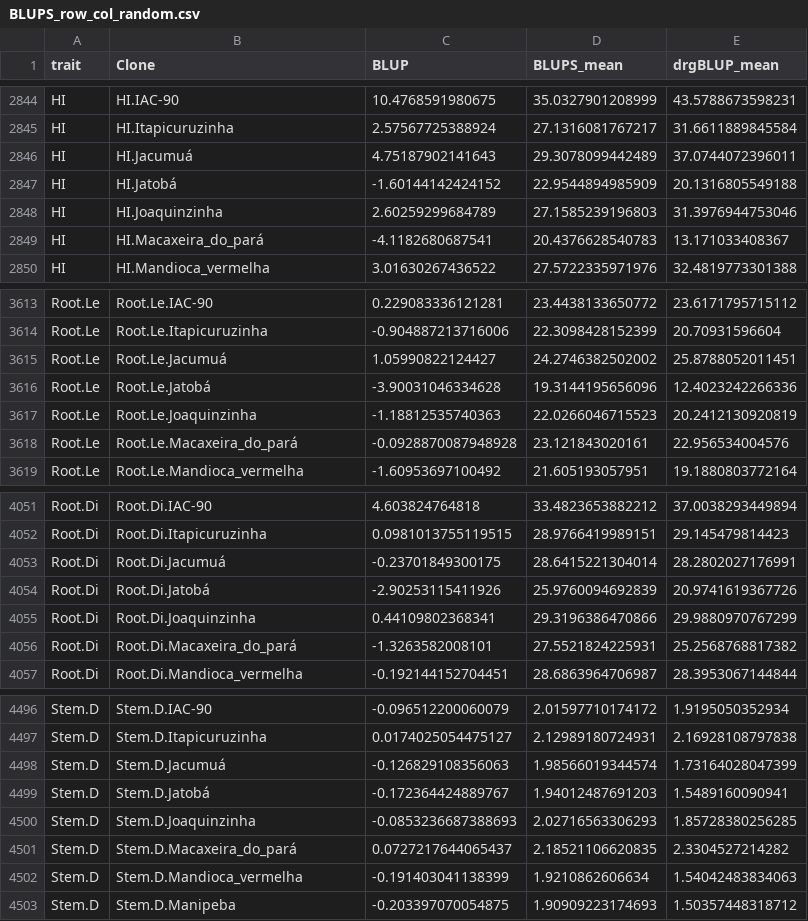
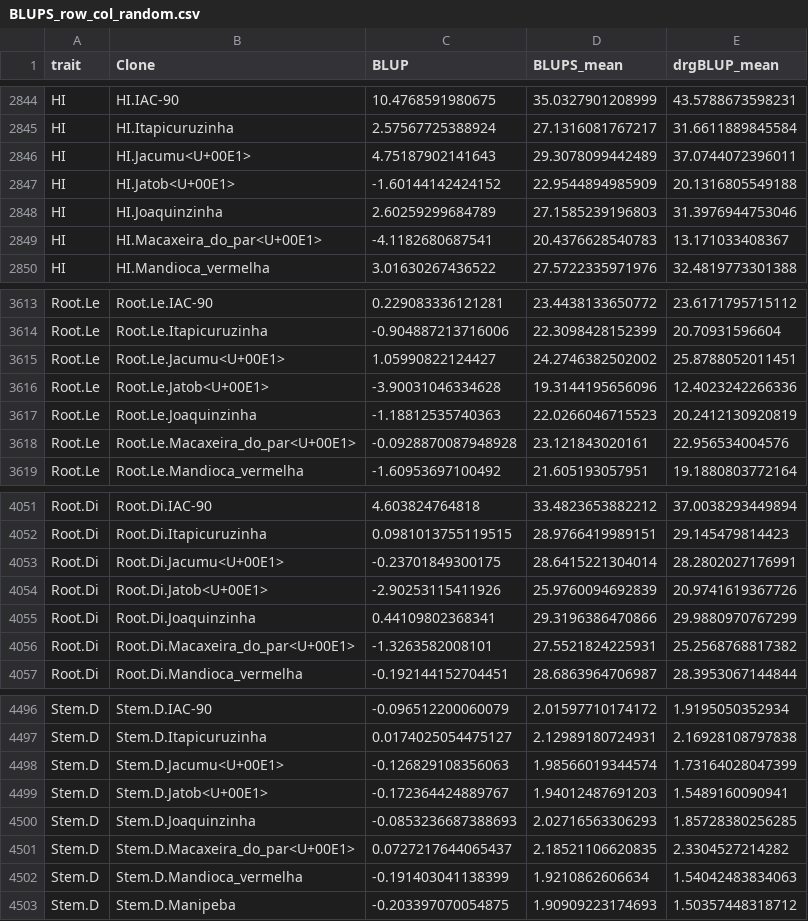
Before and after one commit to WevertonGomesCosta/Genomic-Selection-for-Drought-Tolerance-Using-Genome-Wide-SNPs-in-Casava, a CSV file: output/BLUPS_row_col_random.csv, drawn as a sheet; only a part is shown, gaps mark what is left out; the diff covers the shown part only.

```diff
--- a/output/BLUPS_row_col_random.csv
+++ b/output/BLUPS_row_col_random.csv
@@ -2845,6 +2845,6 @@ HI,HI.IAC-90,10.4768591980675,35.0327901208999,43.5788673598231
 HI,HI.Itapicuruzinha,2.57567725388924,27.1316081767217,31.6611889845584
-HI,HI.Jacumuá,4.75187902141643,29.3078099442489,37.0744072396011
-HI,HI.Jatobá,-1.60144142424152,22.9544894985909,20.1316805549188
+HI,HI.Jacumu<U+00E1>,4.75187902141643,29.3078099442489,37.0744072396011
+HI,HI.Jatob<U+00E1>,-1.60144142424152,22.9544894985909,20.1316805549188
 HI,HI.Joaquinzinha,2.60259299684789,27.1585239196803,31.3976944753046
-HI,HI.Macaxeira_do_pará,-4.1182680687541,20.4376628540783,13.171033408367
+HI,HI.Macaxeira_do_par<U+00E1>,-4.1182680687541,20.4376628540783,13.171033408367
 HI,HI.Mandioca_vermelha,3.01630267436522,27.5722335971976,32.4819773301388
@@ -3614,6 +3614,6 @@ Root.Le,Root.Le.IAC-90,0.229083336121281,23.4438133650772,23.6171795715112
 Root.Le,Root.Le.Itapicuruzinha,-0.904887213716006,22.3098428152399,20.70931596604
-Root.Le,Root.Le.Jacumuá,1.05990822124427,24.2746382502002,25.8788052011451
-Root.Le,Root.Le.Jatobá,-3.90031046334628,19.3144195656096,12.4023242266336
+Root.Le,Root.Le.Jacumu<U+00E1>,1.05990822124427,24.2746382502002,25.8788052011451
+Root.Le,Root.Le.Jatob<U+00E1>,-3.90031046334628,19.3144195656096,12.4023242266336
 Root.Le,Root.Le.Joaquinzinha,-1.18812535740363,22.0266046715523,20.2412130920819
-Root.Le,Root.Le.Macaxeira_do_pará,-0.0928870087948928,23.121843020161,22.956534004576
+Root.Le,Root.Le.Macaxeira_do_par<U+00E1>,-0.0928870087948928,23.121843020161,22.956534004576
 Root.Le,Root.Le.Mandioca_vermelha,-1.60953697100492,21.605193057951,19.1880803772164
@@ -4052,6 +4052,6 @@ Root.Di,Root.Di.IAC-90,4.603824764818,33.4823653882212,37.0038293449894
 Root.Di,Root.Di.Itapicuruzinha,0.0981013755119515,28.9766419989151,29.145479814423
-Root.Di,Root.Di.Jacumuá,-0.23701849300175,28.6415221304014,28.2802027176991
-Root.Di,Root.Di.Jatobá,-2.90253115411926,25.9760094692839,20.9741619367726
+Root.Di,Root.Di.Jacumu<U+00E1>,-0.23701849300175,28.6415221304014,28.2802027176991
+Root.Di,Root.Di.Jatob<U+00E1>,-2.90253115411926,25.9760094692839,20.9741619367726
 Root.Di,Root.Di.Joaquinzinha,0.44109802368341,29.3196386470866,29.9880970767299
-Root.Di,Root.Di.Macaxeira_do_pará,-1.3263582008101,27.5521824225931,25.2568768817382
+Root.Di,Root.Di.Macaxeira_do_par<U+00E1>,-1.3263582008101,27.5521824225931,25.2568768817382
 Root.Di,Root.Di.Mandioca_vermelha,-0.192144152704451,28.6863964706987,28.3953067144844
@@ -4497,6 +4497,6 @@ Stem.D,Stem.D.IAC-90,-0.096512200060079,2.01597710174172,1.9195050352934
 Stem.D,Stem.D.Itapicuruzinha,0.0174025054475127,2.12989180724931,2.16928108797838
-Stem.D,Stem.D.Jacumuá,-0.126829108356063,1.98566019344574,1.73164028047399
-Stem.D,Stem.D.Jatobá,-0.172364424889767,1.94012487691203,1.5489160090941
+Stem.D,Stem.D.Jacumu<U+00E1>,-0.126829108356063,1.98566019344574,1.73164028047399
+Stem.D,Stem.D.Jatob<U+00E1>,-0.172364424889767,1.94012487691203,1.5489160090941
 Stem.D,Stem.D.Joaquinzinha,-0.0853236687388693,2.02716563306293,1.85728380256285
-Stem.D,Stem.D.Macaxeira_do_pará,0.0727217644065437,2.18521106620835,2.3304527214282
+Stem.D,Stem.D.Macaxeira_do_par<U+00E1>,0.0727217644065437,2.18521106620835,2.3304527214282
 Stem.D,Stem.D.Mandioca_vermelha,-0.191403041138399,1.9210862606634,1.54042483834063
```
Also changed, not shown: 32 edited cells elsewhere in this file, 26 other files.
